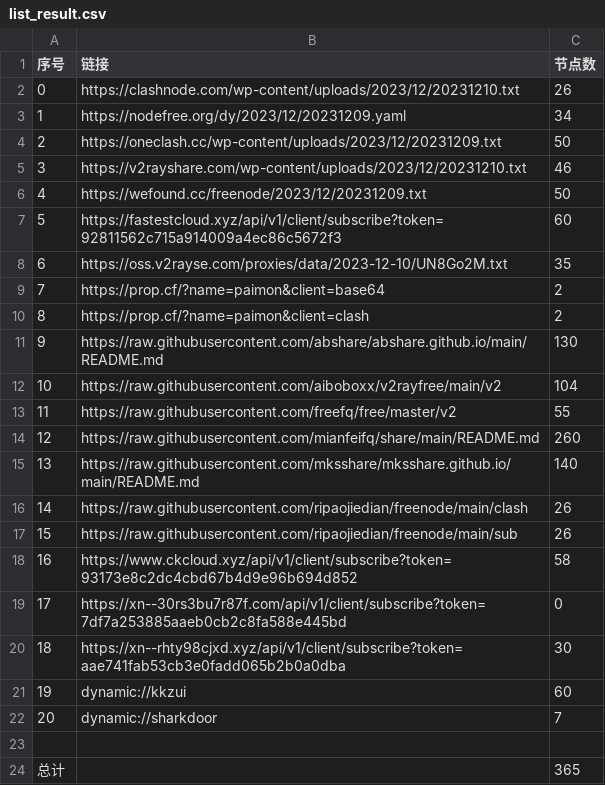
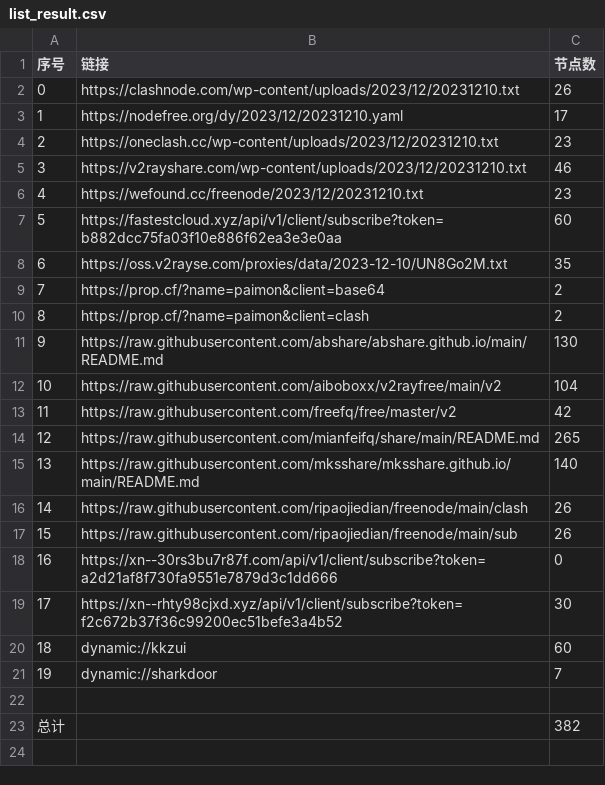
Before and after one commit to WTNLXTBL/Node-Fetch, a CSV file: list_result.csv, drawn as a sheet; removed rows and columns are numbered as before the commit, all else as after; the diff names each change by its address in the sheet, - before the commit and + after, or states it on an @@ line.

```diff
--- a/list_result.csv
+++ b/list_result.csv
-row 3: 1 | https://nodefree.org/dy/2023/12/20231209.yaml | 34
-row 4: 2 | https://oneclash.cc/wp-content/uploads/2023/12/20231209.txt | 50
+row 3: 1 | https://nodefree.org/dy/2023/12/20231210.yaml | 17
+row 4: 2 | https://oneclash.cc/wp-content/uploads/2023/12/20231210.txt | 23
-row 6: 4 | https://wefound.cc/freenode/2023/12/20231209.txt | 50
+row 6: 4 | https://wefound.cc/freenode/2023/12/20231210.txt | 23
-B7 (链接): https://fastestcloud.xyz/api/v1/client/subscribe?token=92811562c715a914009a4ec86c5672f3
+B7 (链接): https://fastestcloud.xyz/api/v1/client/subscribe?token=b882dcc75fa03f10e886f62ea3e3e0aa
-C13 (节点数): 55
+C13 (节点数): 42
-C14 (节点数): 260
+C14 (节点数): 265
-row 18: 16 | https://www.ckcloud.xyz/api/v1/client/subscribe?token=93173e8c2dc4cbd67b4d9e96b694d852 | 58
@@ column A (序号) renumbered between rows 18 and 21 @@
-B18 (链接): https://xn--30rs3bu7r87f.com/api/v1/client/subscribe?token=7df7a253885aaeb0cb2c8fa588e445bd
+B18 (链接): https://xn--30rs3bu7r87f.com/api/v1/client/subscribe?token=a2d21af8f730fa9551e7879d3c1dd666
-B19 (链接): https://xn--rhty98cjxd.xyz/api/v1/client/subscribe?token=aae741fab53cb3e0fadd065b2b0a0dba
+B19 (链接): https://xn--rhty98cjxd.xyz/api/v1/client/subscribe?token=f2c672b37f36c99200ec51befe3a4b52
-C23 (节点数): 365
+C23 (节点数): 382
```
Also changed, not shown: 13 other files.
